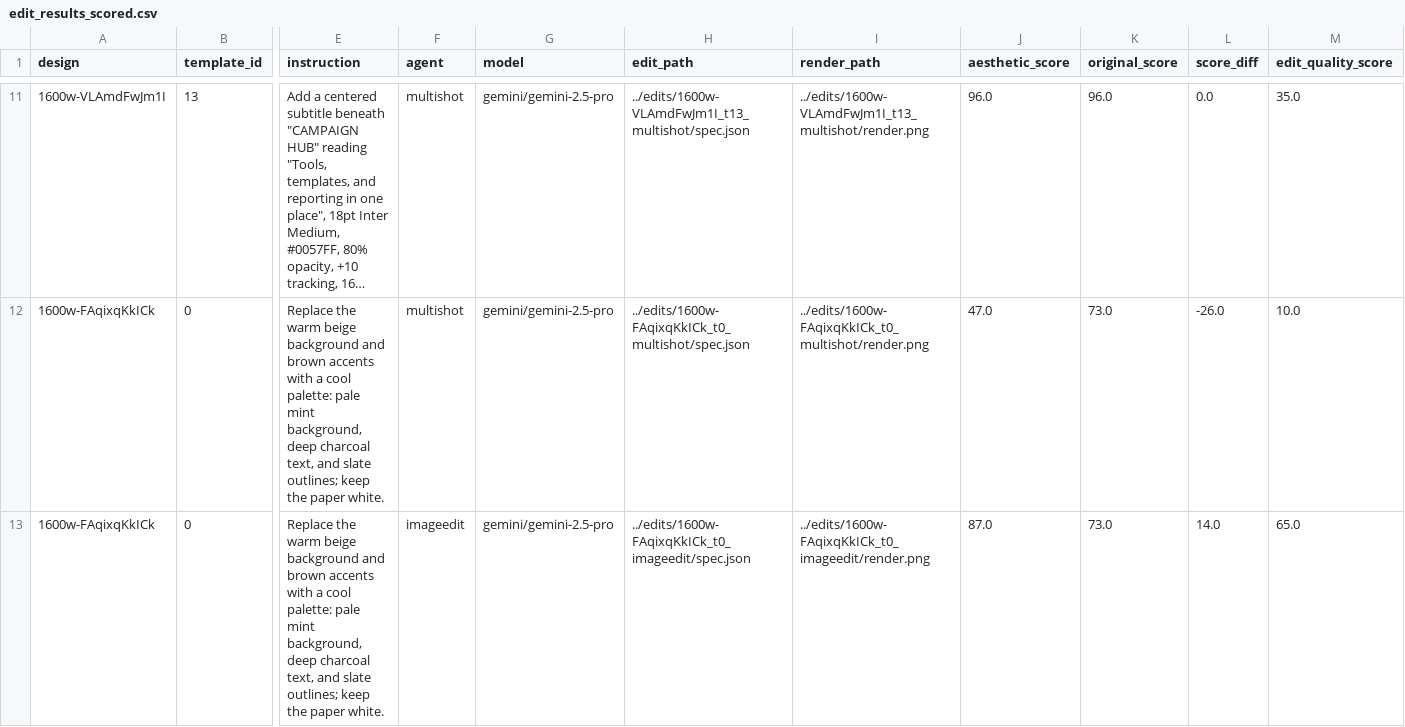
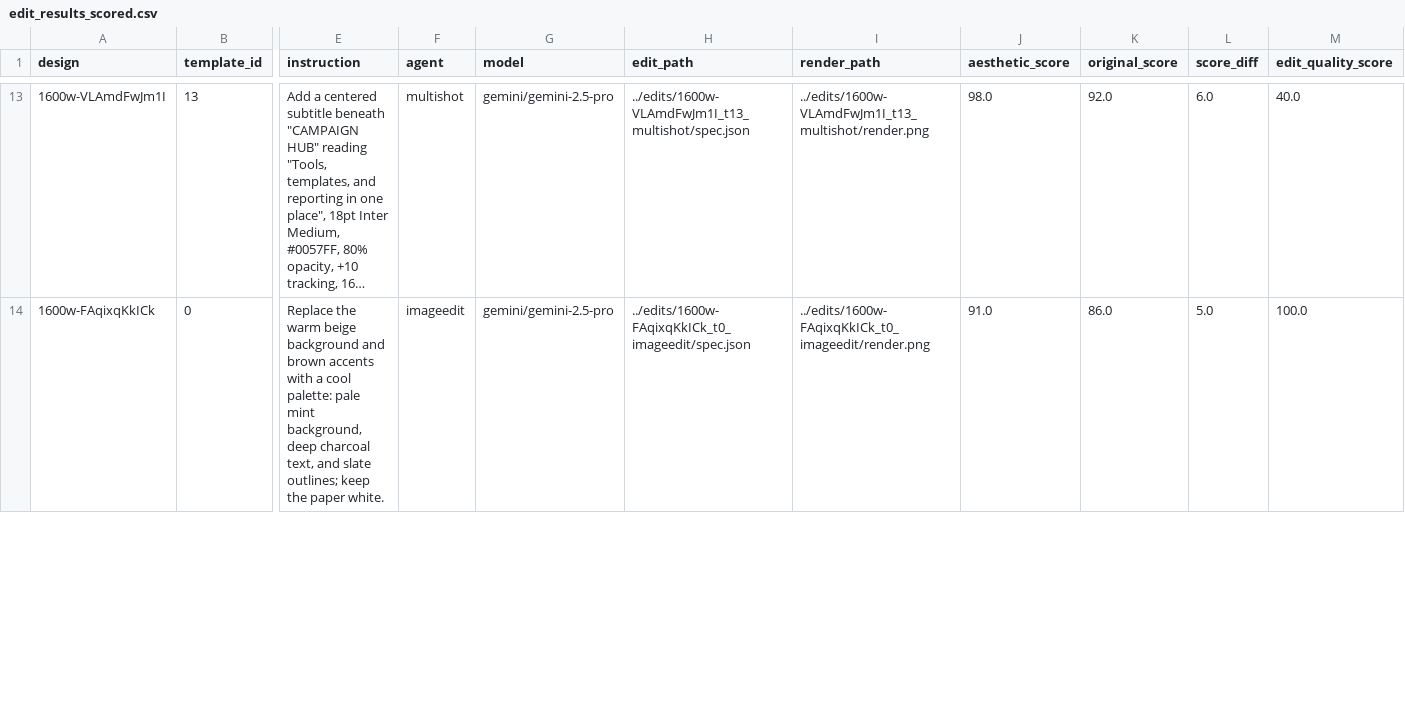
Before and after one commit to DaveFerBear/reconstruction-research, a CSV file: notebooks/edit_results_scored.csv, drawn as a sheet; only a part is shown, gaps mark what is left out; long unchanged cells end in …; removed rows and columns are numbered as before the commit, all else as after; rows hold the shown columns only; the diff covers the shown part only; the diff names each change by its address in the sheet, - before the commit and + after, or states it on an @@ line.

Commit message:
explore notebook running SingleEdit properly

```diff
--- a/notebooks/edit_results_scored.csv
+++ b/notebooks/edit_results_scored.csv
-J13 (aesthetic_score): 96.0
+J13 (aesthetic_score): 98.0
-K13 (original_score): 96.0
+K13 (original_score): 92.0
-L13 (score_diff): 0.0
+L13 (score_diff): 6.0
-M13 (edit_quality_score): 35.0
+M13 (edit_quality_score): 40.0
-row 12: 1600w-FAqixqKkICk | 0 | Replace the warm beige background and brown accents with a cool palette: pale mint background, deep charcoal text, and slate outlines; keep the paper white. | multishot | gemini/gemini-2.5-pro | ../edits/1600w-FAqixqKkICk_t0_multishot/spec.json | ../edits/1600w-FAqixqKkICk_t0_multishot/render.png | 47.0 | 73.0 | -26.0 | 10.0
-J14 (aesthetic_score): 87.0
+J14 (aesthetic_score): 91.0
-K14 (original_score): 73.0
+K14 (original_score): 86.0
-L14 (score_diff): 14.0
+L14 (score_diff): 5.0
-M14 (edit_quality_score): 65.0
+M14 (edit_quality_score): 100.0
```
Also changed, not shown: 6 added rows, 4 removed rows and 35 edited cells elsewhere in this file, notebooks/edit_results.csv, 4 other files.
